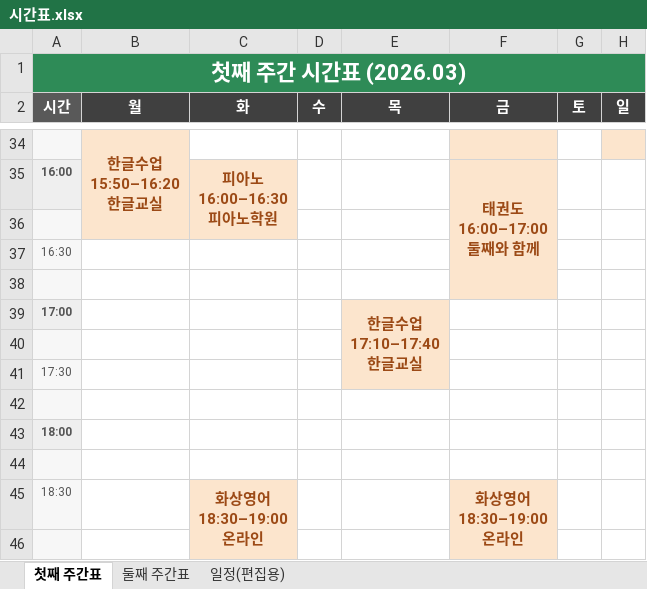
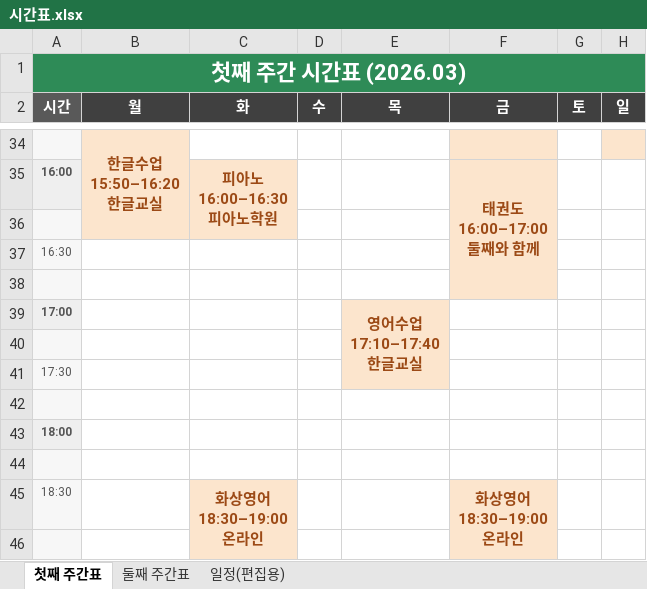
Before and after one commit to Catomo88/time_table, an Excel workbook: 시간표.xlsx, sheet 첫째 주간표, drawn as a sheet; only a part is shown, gaps mark what is left out; values as stored, in another font and other column widths than the file's, no borders; ↵ is a line break in a cell; the diff names each change by its address in the sheet, - before the commit and + after, or states it on an @@ line.

```diff
--- a/시간표.xlsx (sheet 첫째 주간표)
+++ b/시간표.xlsx (sheet 첫째 주간표)
-E39 (목): 한글수업 ↵ 17:10–17:40 ↵ 한글교실
+E39 (목): 영어수업 ↵ 17:10–17:40 ↵ 한글교실
```
Also changed, not shown: sheet 일정(편집용), 7 other files.
